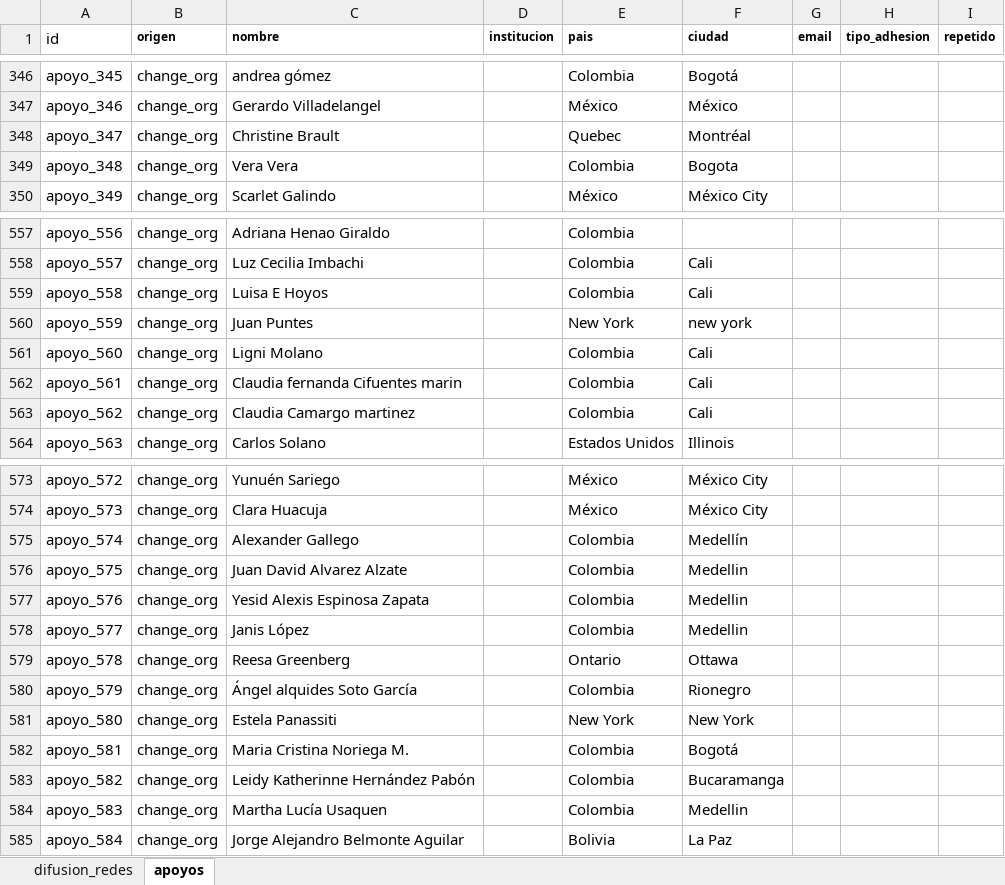
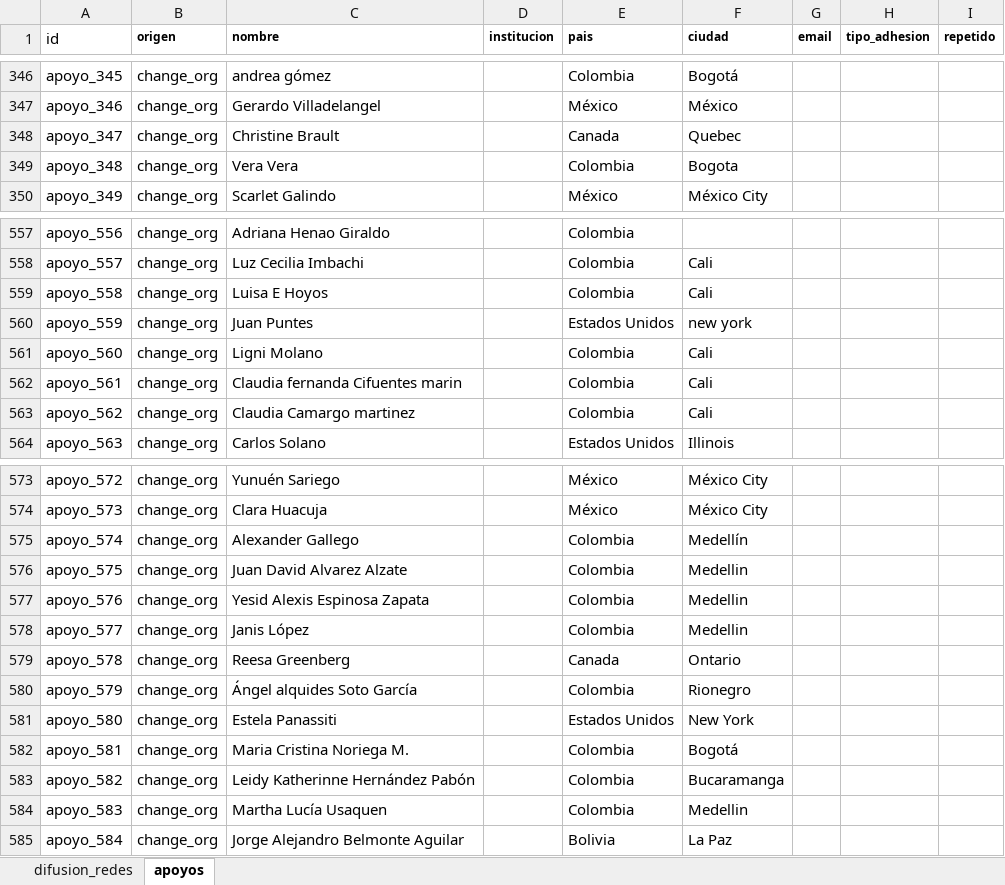
Before and after one commit to alianzacolombianademuseos/analytics, an Excel workbook: output/estadisticas_museosenparo.xlsx, sheet apoyos, drawn as a sheet; only a part is shown, gaps mark what is left out; values as stored, in another font and other column widths than the file's, no borders; the diff names each change by its address in the sheet, - before the commit and + after, or states it on an @@ line.

```diff
--- a/output/estadisticas_museosenparo.xlsx (sheet apoyos)
+++ b/output/estadisticas_museosenparo.xlsx (sheet apoyos)
-E348 (pais): Quebec
+E348 (pais): Canada
-F348 (ciudad): Montréal
+F348 (ciudad): Quebec
-E560 (pais): New York
+E560 (pais): Estados Unidos
-E579 (pais): Ontario
+E579 (pais): Canada
-F579 (ciudad): Ottawa
+F579 (ciudad): Ontario
-E581 (pais): New York
+E581 (pais): Estados Unidos
```
Also changed, not shown: 5 other files.
